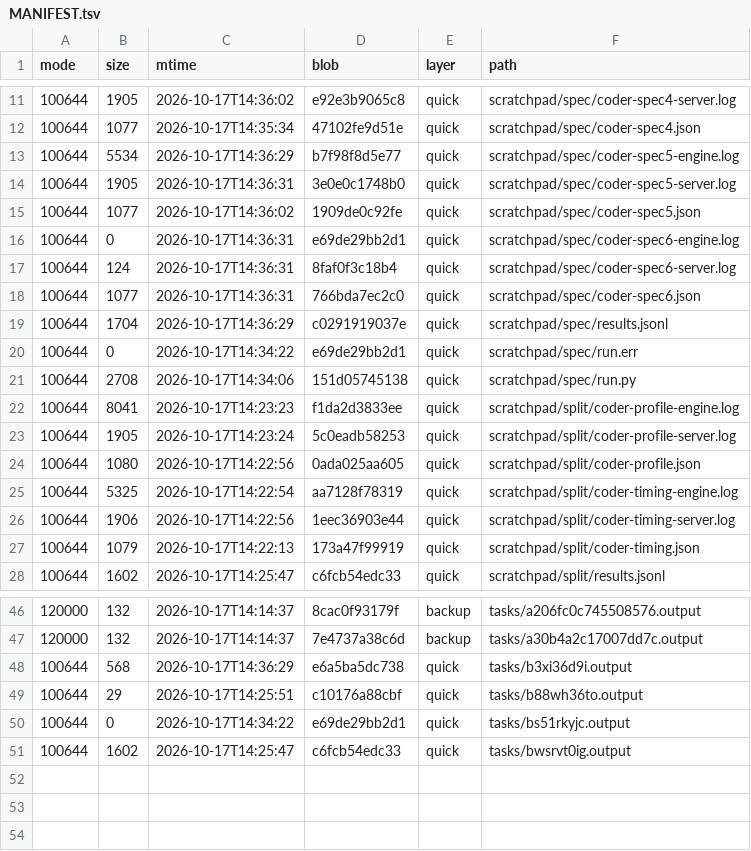
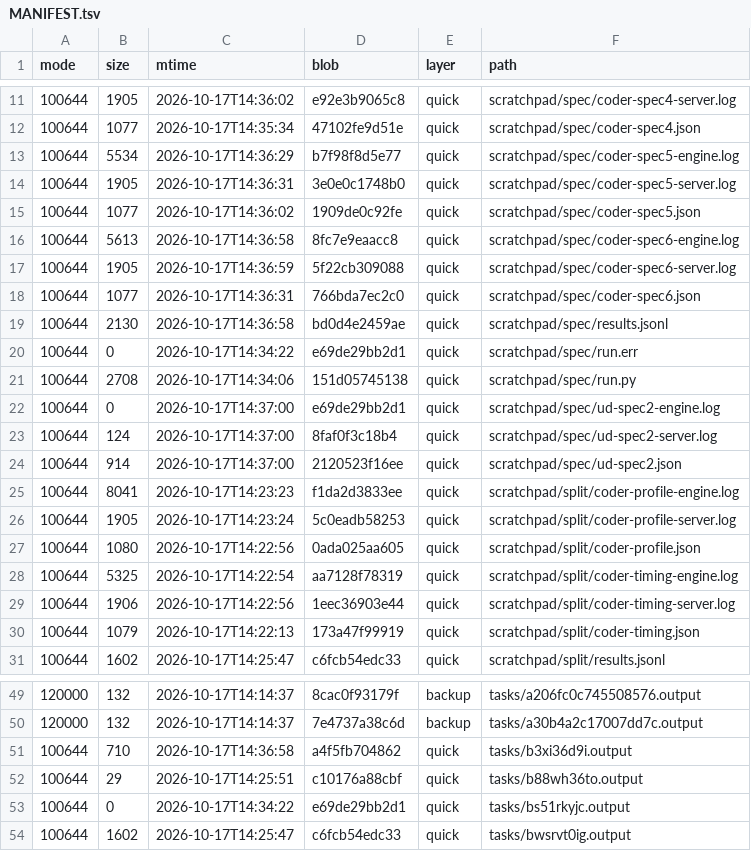
Before and after one commit to luweigen/Strata, a TSV file: _traj/work/7383c513-d686-461b-b02e-39b288fc437e/MANIFEST.tsv, drawn as a sheet; only a part is shown, gaps mark what is left out.

```diff
--- a/_traj/work/7383c513-d686-461b-b02e-39b288fc437e/MANIFEST.tsv
+++ b/_traj/work/7383c513-d686-461b-b02e-39b288fc437e/MANIFEST.tsv
@@ -15,8 +15,11 @@ mode	size	mtime	blob	layer	path
 100644	1077	2026-10-17T14:36:02	1909de0c92fe	quick	scratchpad/spec/coder-spec5.json
-100644	0	2026-10-17T14:36:31	e69de29bb2d1	quick	scratchpad/spec/coder-spec6-engine.log
-100644	124	2026-10-17T14:36:31	8faf0f3c18b4	quick	scratchpad/spec/coder-spec6-server.log
+100644	5613	2026-10-17T14:36:58	8fc7e9eaacc8	quick	scratchpad/spec/coder-spec6-engine.log
+100644	1905	2026-10-17T14:36:59	5f22cb309088	quick	scratchpad/spec/coder-spec6-server.log
 100644	1077	2026-10-17T14:36:31	766bda7ec2c0	quick	scratchpad/spec/coder-spec6.json
-100644	1704	2026-10-17T14:36:29	c0291919037e	quick	scratchpad/spec/results.jsonl
+100644	2130	2026-10-17T14:36:58	bd0d4e2459ae	quick	scratchpad/spec/results.jsonl
 100644	0	2026-10-17T14:34:22	e69de29bb2d1	quick	scratchpad/spec/run.err
 100644	2708	2026-10-17T14:34:06	151d05745138	quick	scratchpad/spec/run.py
+100644	0	2026-10-17T14:37:00	e69de29bb2d1	quick	scratchpad/spec/ud-spec2-engine.log
+100644	124	2026-10-17T14:37:00	8faf0f3c18b4	quick	scratchpad/spec/ud-spec2-server.log
+100644	914	2026-10-17T14:37:00	2120523f16ee	quick	scratchpad/spec/ud-spec2.json
 100644	8041	2026-10-17T14:23:23	f1da2d3833ee	quick	scratchpad/split/coder-profile-engine.log
@@ -47,3 +50,3 @@ mode	size	mtime	blob	layer	path
 120000	132	2026-10-17T14:14:37	7e4737a38c6d	backup	tasks/a30b4a2c17007dd7c.output
-100644	568	2026-10-17T14:36:29	e6a5ba5dc738	quick	tasks/b3xi36d9i.output
+100644	710	2026-10-17T14:36:58	a4f5fb704862	quick	tasks/b3xi36d9i.output
 100644	29	2026-10-17T14:25:51	c10176a88cbf	quick	tasks/b88wh36to.output
```
Also changed, not shown: _traj/INDEX.tsv, 4 other files.
